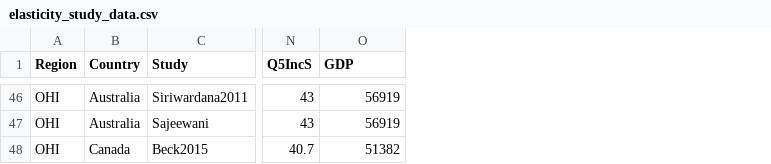
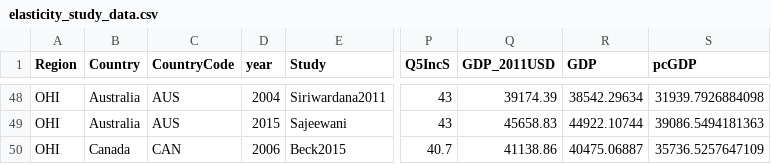
Before and after one commit to Environment-Research/revenue_recycling, a CSV file: data/elasticity_study_data.csv, drawn as a sheet; only a part is shown, gaps mark what is left out; addresses are those after the commit; the diff covers the shown part only; the diff names each change by its address in the sheet, - before the commit and + after, or states it on an @@ line.

```diff
--- a/data/elasticity_study_data.csv
+++ b/data/elasticity_study_data.csv
+column C (CountryCode), rows 48-50: AUS | AUS | CAN
+column D (year), rows 48-50: 2004 | 2015 | 2006
+column Q (GDP_2011USD), rows 48-50: 39174.39 | 45658.83 | 41138.86
+column S (pcGDP), rows 48-50: 31939.7926884098 | 39086.5494181363 | 35736.5257647109
-R48 (GDP): 56919
+R48 (GDP): 38542.29634
-R49 (GDP): 56919
+R49 (GDP): 44922.10744
-R50 (GDP): 51382
+R50 (GDP): 40475.06887
```
Also changed, not shown: 2 added rows and 61 edited cells elsewhere in this file, 6 other files.
